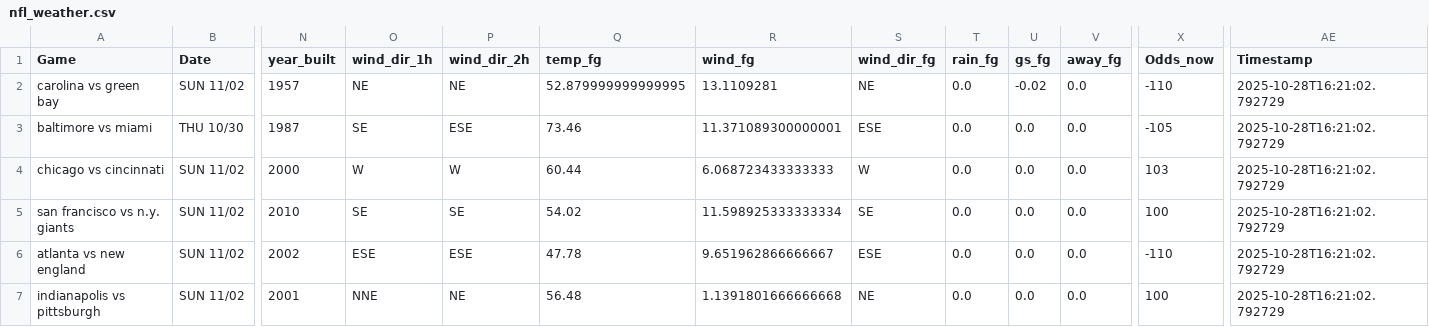
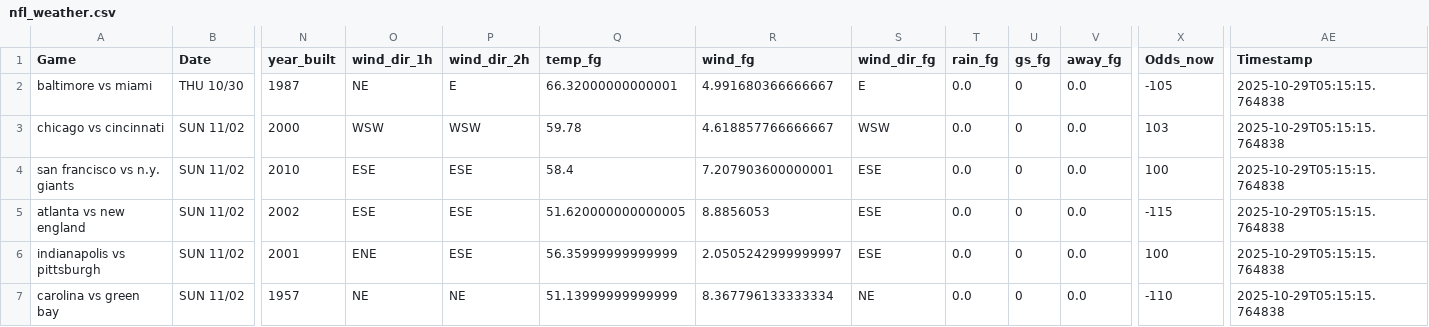
Before and after one commit to mslade50/football_weather, a CSV file: nfl_weather.csv, drawn as a sheet; only a part is shown, gaps mark what is left out; removed rows and columns are numbered as before the commit, all else as after; rows hold the shown columns only; the diff covers the shown part only; the diff names each change by its address in the sheet, - before the commit and + after, or states it on an @@ line.

Commit message:
Update nfl_weather.csv with Timestamp 2025-10-29T05:15:15.764838

```diff
--- a/nfl_weather.csv
+++ b/nfl_weather.csv
-row 2: carolina vs green bay | SUN 11/02 | 1957 | NE | NE | 52.879999999999995 | 13.1109281 | NE | 0.0 | -0.02 | 0.0 | -110 | 2025-10-28T16:21:02.792729
-O2 (wind_dir_1h): SE
+O2 (wind_dir_1h): NE
-P2 (wind_dir_2h): ESE
+P2 (wind_dir_2h): E
-Q2 (temp_fg): 73.46
+Q2 (temp_fg): 66.32000000000001
-R2 (wind_fg): 11.371089300000001
+R2 (wind_fg): 4.991680366666667
-S2 (wind_dir_fg): ESE
+S2 (wind_dir_fg): E
-U2:U6 (gs_fg): 0.0
+U2:U6 (gs_fg): 0
-AE2:AE6 (Timestamp): 2025-10-28T16:21:02.792729
+AE2:AE6 (Timestamp): 2025-10-29T05:15:15.764838
-O3 (wind_dir_1h): W
+O3 (wind_dir_1h): WSW
-P3 (wind_dir_2h): W
+P3 (wind_dir_2h): WSW
-Q3 (temp_fg): 60.44
+Q3 (temp_fg): 59.78
-R3 (wind_fg): 6.068723433333333
+R3 (wind_fg): 4.618857766666667
-S3 (wind_dir_fg): W
+S3 (wind_dir_fg): WSW
-O4 (wind_dir_1h): SE
+O4 (wind_dir_1h): ESE
-P4 (wind_dir_2h): SE
+P4 (wind_dir_2h): ESE
-Q4 (temp_fg): 54.02
+Q4 (temp_fg): 58.4
-R4 (wind_fg): 11.598925333333334
+R4 (wind_fg): 7.207903600000001
-S4 (wind_dir_fg): SE
+S4 (wind_dir_fg): ESE
-Q5 (temp_fg): 47.78
+Q5 (temp_fg): 51.620000000000005
-R5 (wind_fg): 9.651962866666667
+R5 (wind_fg): 8.8856053
-X5 (Odds_now): -110
+X5 (Odds_now): -115
-O6 (wind_dir_1h): NNE
+O6 (wind_dir_1h): ENE
-P6 (wind_dir_2h): NE
+P6 (wind_dir_2h): ESE
-Q6 (temp_fg): 56.48
+Q6 (temp_fg): 56.35999999999999
-R6 (wind_fg): 1.1391801666666668
+R6 (wind_fg): 2.0505242999999997
-S6 (wind_dir_fg): NE
+S6 (wind_dir_fg): ESE
+row 7: carolina vs green bay | SUN 11/02 | 1957 | NE | NE | 51.13999999999999 | 8.367796133333334 | NE | 0.0 | 0 | 0.0 | -110 | 2025-10-29T05:15:15.764838
```
Also changed, not shown: 33 edited cells elsewhere in this file.
